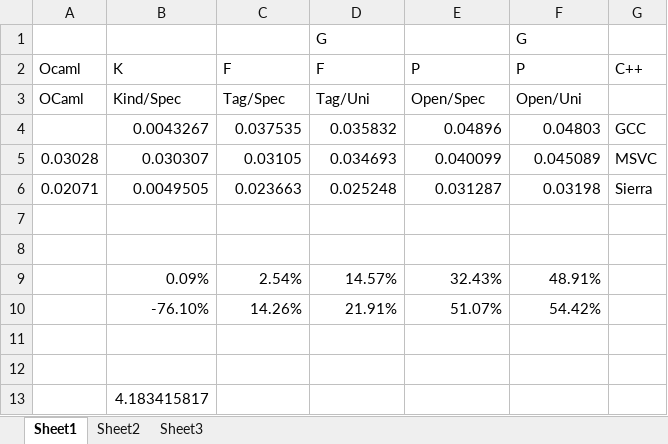
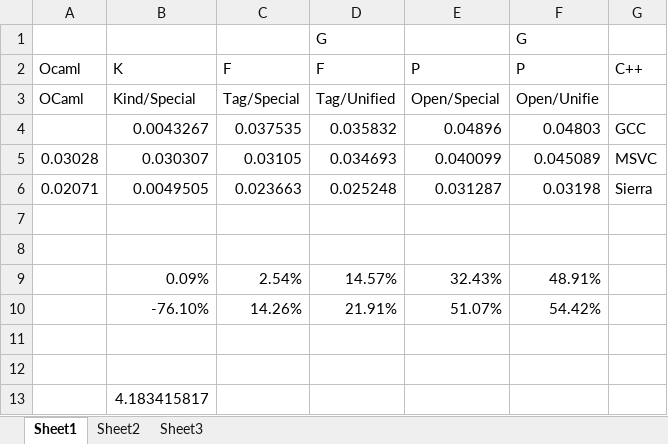
Before and after one commit to solodon4/Mach7, an Excel workbook: media/spreadsheets/OCamlComparison.xlsx, sheet Sheet1, drawn as a sheet; values as stored, in another font and other column widths than the file's, no borders; charts and pictures not drawn; the diff names each change by its address in the sheet, - before the commit and + after, or states it on an @@ line.

```diff
--- a/media/spreadsheets/OCamlComparison.xlsx (sheet Sheet1)
+++ b/media/spreadsheets/OCamlComparison.xlsx (sheet Sheet1)
-B3: Kind/Spec
+B3: Kind/Special
-C3: Tag/Spec
+C3: Tag/Special
-D3: Tag/Uni
+D3: Tag/Unified
-E3: Open/Spec
+E3: Open/Special
-F3: Open/Uni
+F3: Open/Unifie
```
Also changed, not shown: charts or pictures, 23 other files.
